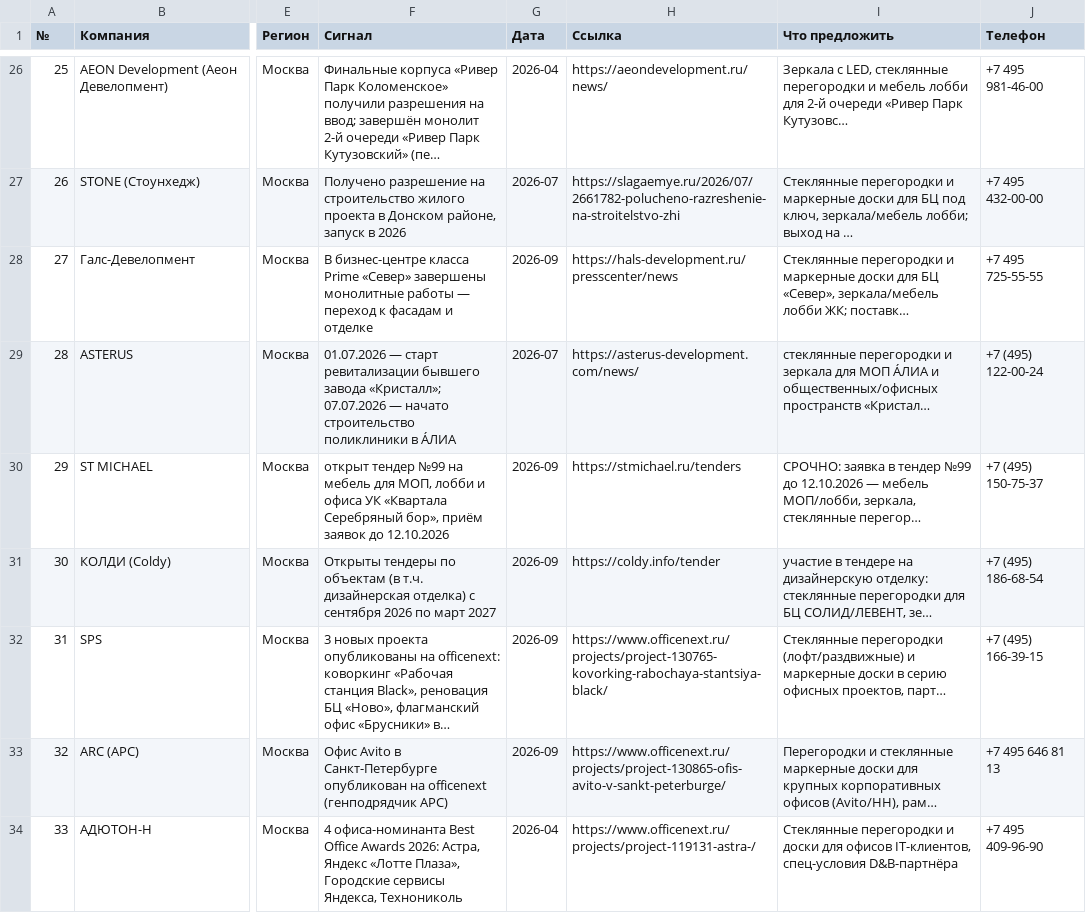
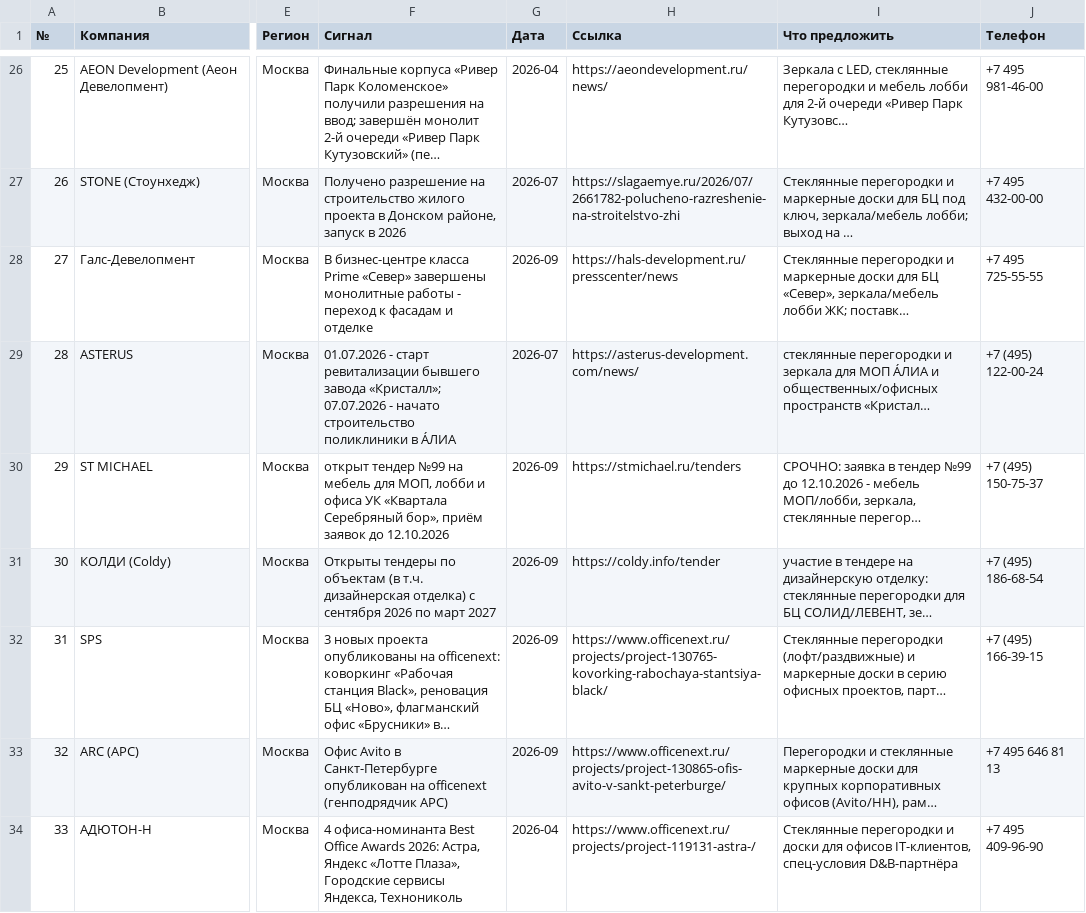
Before and after one commit to oliverjone01-dev/t1, a TSV file: sales-komplektaciya/05_lpr_ochered1_polnaya.tsv, drawn as a sheet; only a part is shown, gaps mark what is left out; the diff covers the shown part only; the diff names each change by its address in the sheet, - before the commit and + after, or states it on an @@ line.

```diff
--- a/sales-komplektaciya/05_lpr_ochered1_polnaya.tsv
+++ b/sales-komplektaciya/05_lpr_ochered1_polnaya.tsv
-F28 (Сигнал): …монолитные работы — переход к…
+F28 (Сигнал): …монолитные работы - переход к…
-F29 (Сигнал): 01.07.2026 — старт ревитализации бывшего завода «Кристалл»; 07.07.2026 — начато строительство…
+F29 (Сигнал): 01.07.2026 - старт ревитализации бывшего завода «Кристалл»; 07.07.2026 - начато строительство…
-I30 (Что предложить): …до 12.10.2026 — мебель МОП/лобби,…
+I30 (Что предложить): …до 12.10.2026 - мебель МОП/лобби,…
```
Also changed, not shown: 85 edited cells elsewhere in this file, 8 other files.
